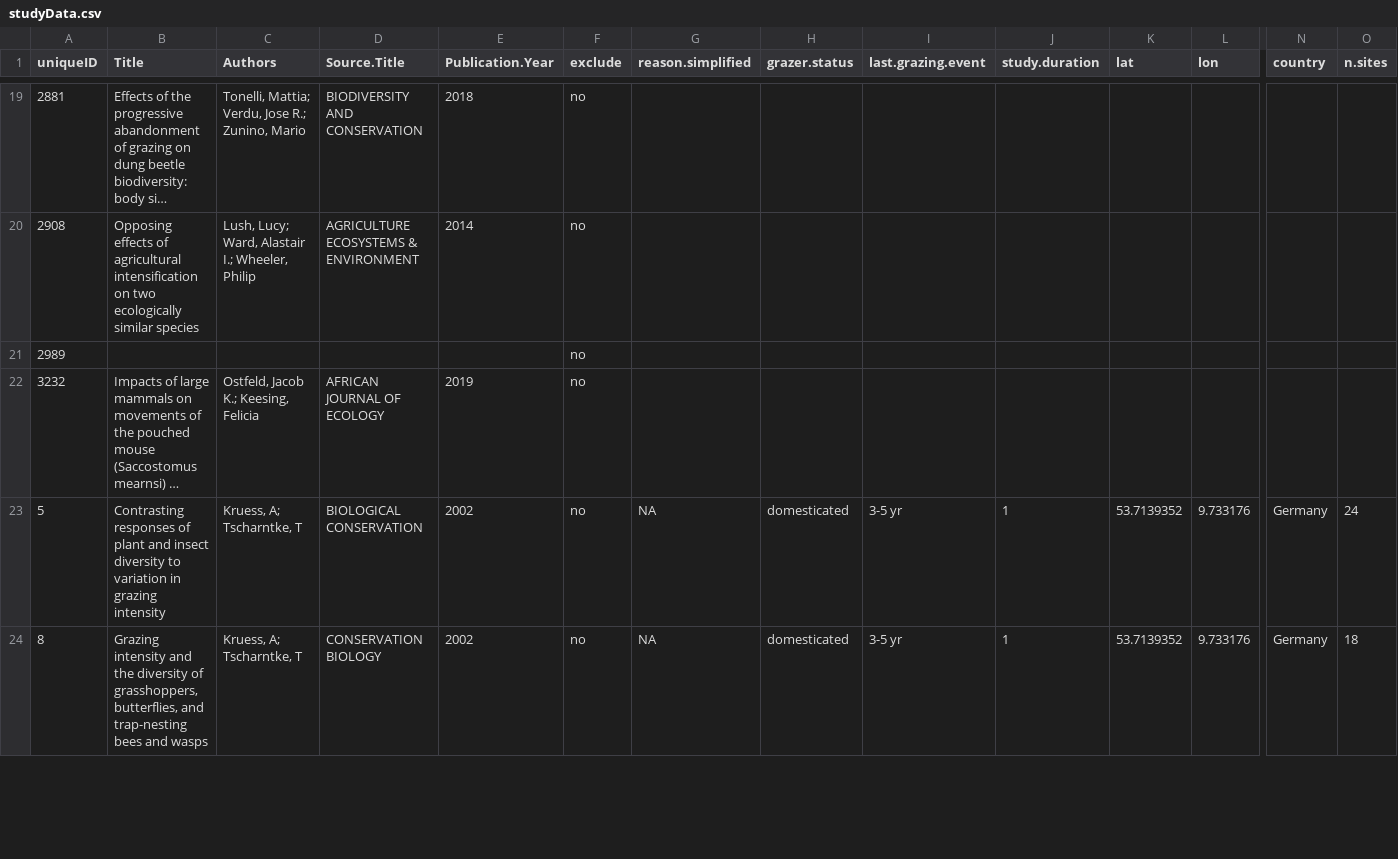
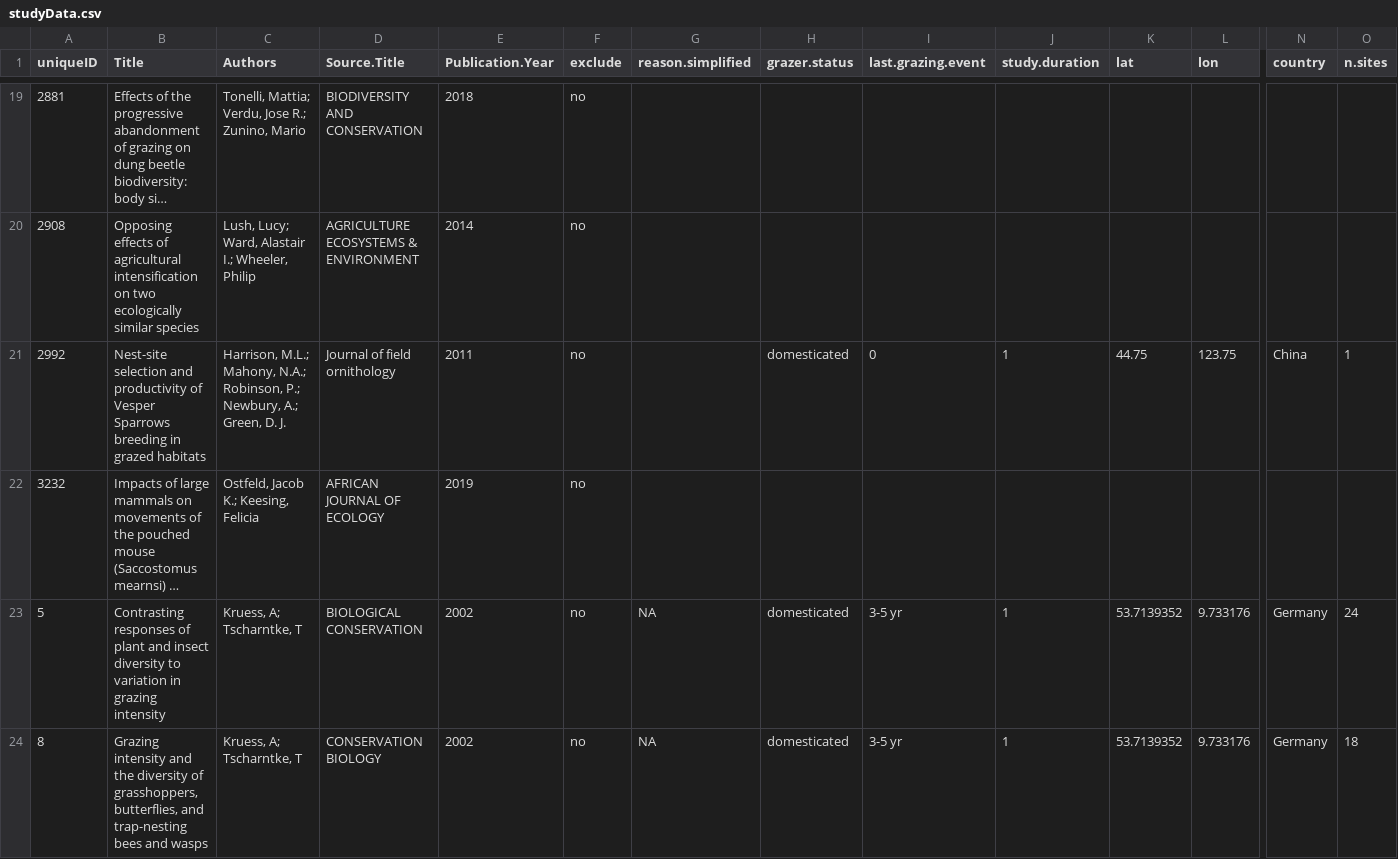
Before and after one commit to afilazzola/GrazingDatabase, a CSV file: data/studyData.csv, drawn as a sheet; only a part is shown, gaps mark what is left out; long unchanged cells end in …; removed rows and columns are numbered as before the commit, all else as after; rows hold the shown columns only; the diff names each change by its address in the sheet, - before the commit and + after, or states it on an @@ line.

Commit message:
corrected a ID

```diff
--- a/data/studyData.csv
+++ b/data/studyData.csv
-row 21: 2989 |  |  |  |  | no
+row 21: 2992 | Nest-site selection and productivity of Vesper Sparrows breeding in grazed habitats | Harrison, M.L.; Mahony, N.A.; Robinson, P.; Newbury, A.; Green, D. J. | Journal of field ornithology | 2011 | no |  | domesticated | 0 | 1 | 44.75 | 123.75 | China | 1
```
